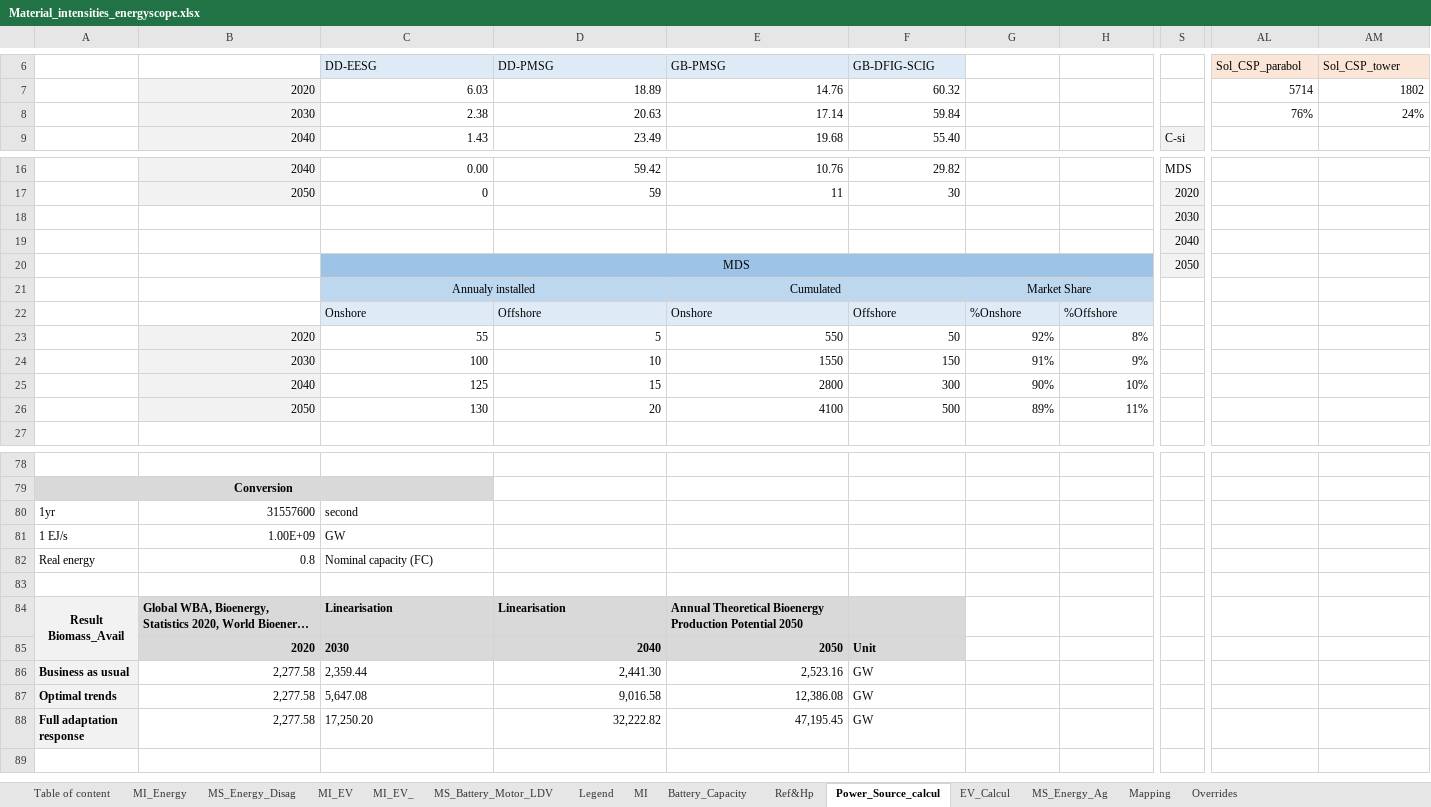
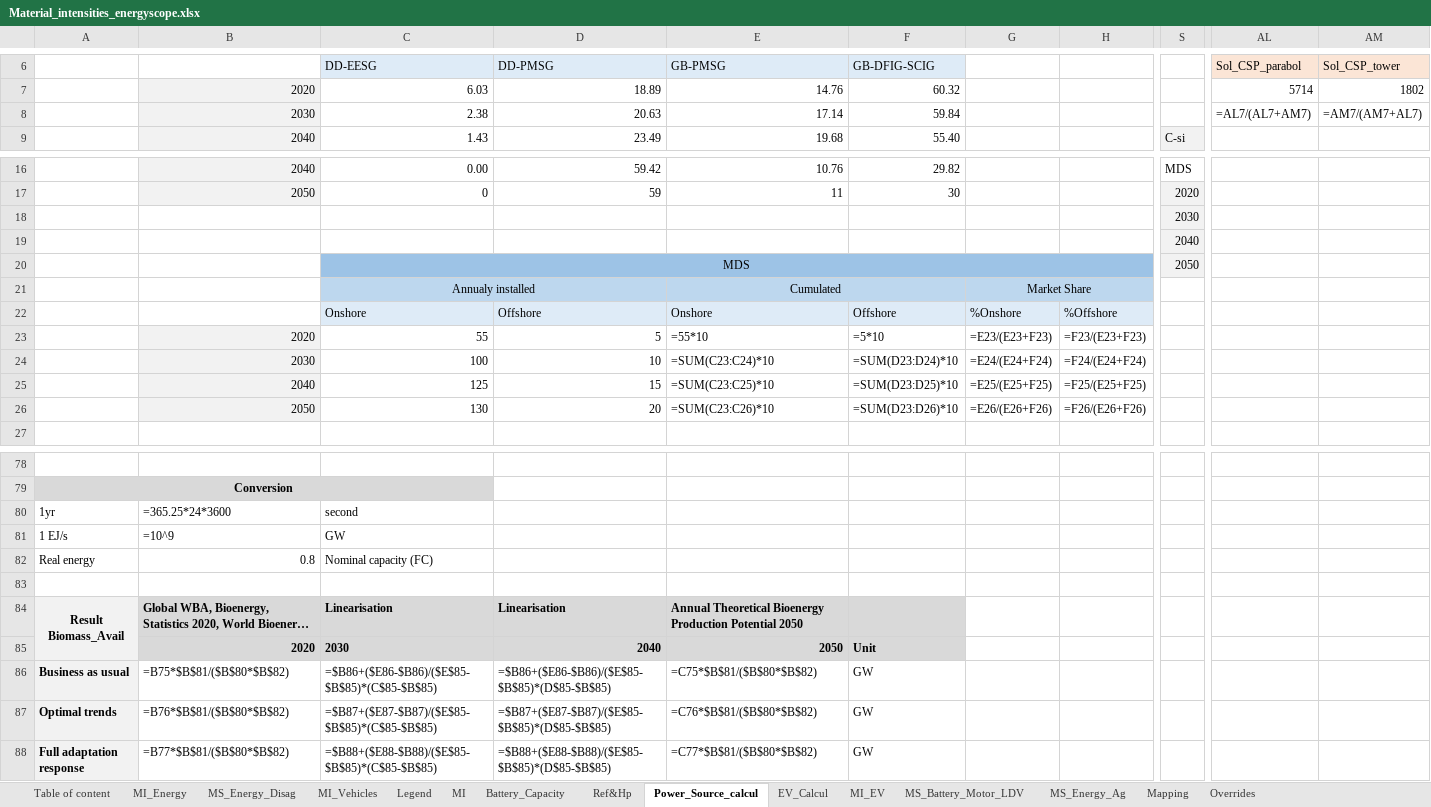
Before and after one commit to CIRAIG/EnergyScope-Quebec, an Excel workbook: projects/critical_materials/excel_files/Material_intensities_energyscope.xlsx, sheet Power_Source_calcul, drawn as a sheet; only a part is shown, gaps mark what is left out; long unchanged cells end in …; values as stored, in another font and other column widths than the file's, no borders; formulas without a stored value are shown as written; charts and pictures not drawn; removed rows and columns are numbered as before the commit, all else as after; rows hold the shown columns only; the diff covers the shown part only; the diff names each change by its address in the sheet, - before the commit and + after, or states it on an @@ line.

```diff
--- a/projects/critical_materials/excel_files/Material_intensities_energyscope.xlsx (sheet Power_Source_calcul)
+++ b/projects/critical_materials/excel_files/Material_intensities_energyscope.xlsx (sheet Power_Source_calcul)
-sheet tab: MI_EV_
+sheet tab: MI_Vehicles
@@ sheet tab order changed: Table of content | MI_Energy | MS_Energy_Disag | MI_Vehicles | Legend | MI | Battery_Capacity | Ref&Hp | Power_Source_calcul | EV_Calcul | MI_EV | MS_Battery_Motor_LDV | MS_Energy_Ag | Mapping | Overrides @@
-AL8: 76%
+AL8: =AL7/(AL7+AM7)
-AM8: 24%
+AM8: =AM7/(AM7+AL7)
-row 18:  |  |  |  |  |  |  |  | 2030
-row 19:  |  |  |  |  |  |  |  | 2040
+row 18:  |  |  |  |  |  |  |  | 2030
+row 19:  |  |  |  |  |  |  |  | 2040
-E23: 550
+E23: =55*10
-F23: 50
+F23: =5*10
-G23: 92%
+G23: =E23/(E23+F23)
-H23: 8%
+H23: =F23/(E23+F23)
-row 24:  | 2030 | 100 | 10 | 1550 | 150 | 91% | 9%
-row 25:  | 2040 | 125 | 15 | 2800 | 300 | 90% | 10%
-row 26:  | 2050 | 130 | 20 | 4100 | 500 | 89% | 11%
+row 24:  | 2030 | 100 | 10 | =SUM(C23:C24)*10 | =SUM(D23:D24)*10 | =E24/(E24+F24) | =F24/(E24+F24)
+row 25:  | 2040 | 125 | 15 | =SUM(C23:C25)*10 | =SUM(D23:D25)*10 | =E25/(E25+F25) | =F25/(E25+F25)
+row 26:  | 2050 | 130 | 20 | =SUM(C23:C26)*10 | =SUM(D23:D26)*10 | =E26/(E26+F26) | =F26/(E26+F26)
-B80: 31557600
+B80: =365.25*24*3600
-B81: 1.00E+09
+B81: =10^9
-B86: 2,277.58
+B86: =B75*$B$81/($B$80*$B$82)
-C86: 2,359.44
+C86: =$B86+($E86-$B86)/($E$85-$B$85)*(C$85-$B$85)
-D86: 2,441.30
+D86: =$B86+($E86-$B86)/($E$85-$B$85)*(D$85-$B$85)
-E86: 2,523.16
+E86: =C75*$B$81/($B$80*$B$82)
-B87: 2,277.58
+B87: =B76*$B$81/($B$80*$B$82)
-C87: 5,647.08
+C87: =$B87+($E87-$B87)/($E$85-$B$85)*(C$85-$B$85)
-D87: 9,016.58
+D87: =$B87+($E87-$B87)/($E$85-$B$85)*(D$85-$B$85)
-E87: 12,386.08
+E87: =C76*$B$81/($B$80*$B$82)
-B88: 2,277.58
+B88: =B77*$B$81/($B$80*$B$82)
-C88: 17,250.20
+C88: =$B88+($E88-$B88)/($E$85-$B$85)*(C$85-$B$85)
-D88: 32,222.82
+D88: =$B88+($E88-$B88)/($E$85-$B$85)*(D$85-$B$85)
-E88: 47,195.45
+E88: =C77*$B$81/($B$80*$B$82)
```
Also changed, not shown: 22 edited cells elsewhere in this sheet, sheet Mapping, sheet EV_Calcul, sheet MI, sheet MI_EV, sheet MI_Energy, charts or pictures, 8 other files.
